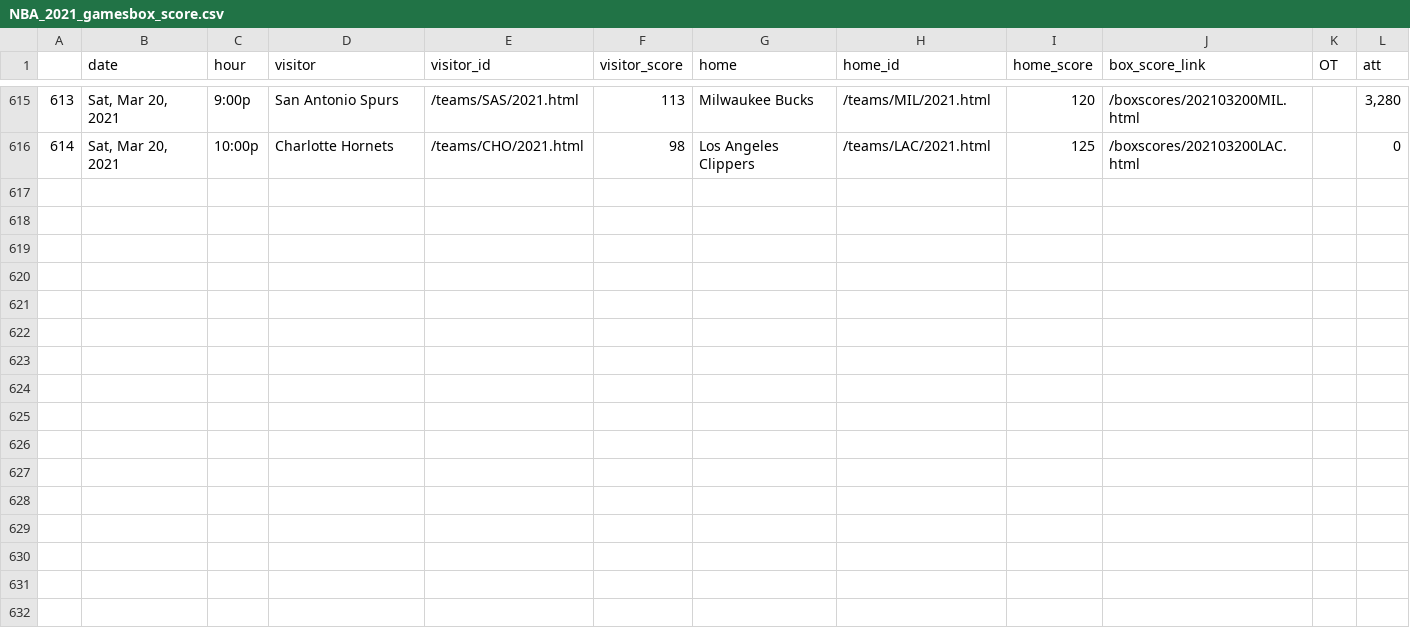
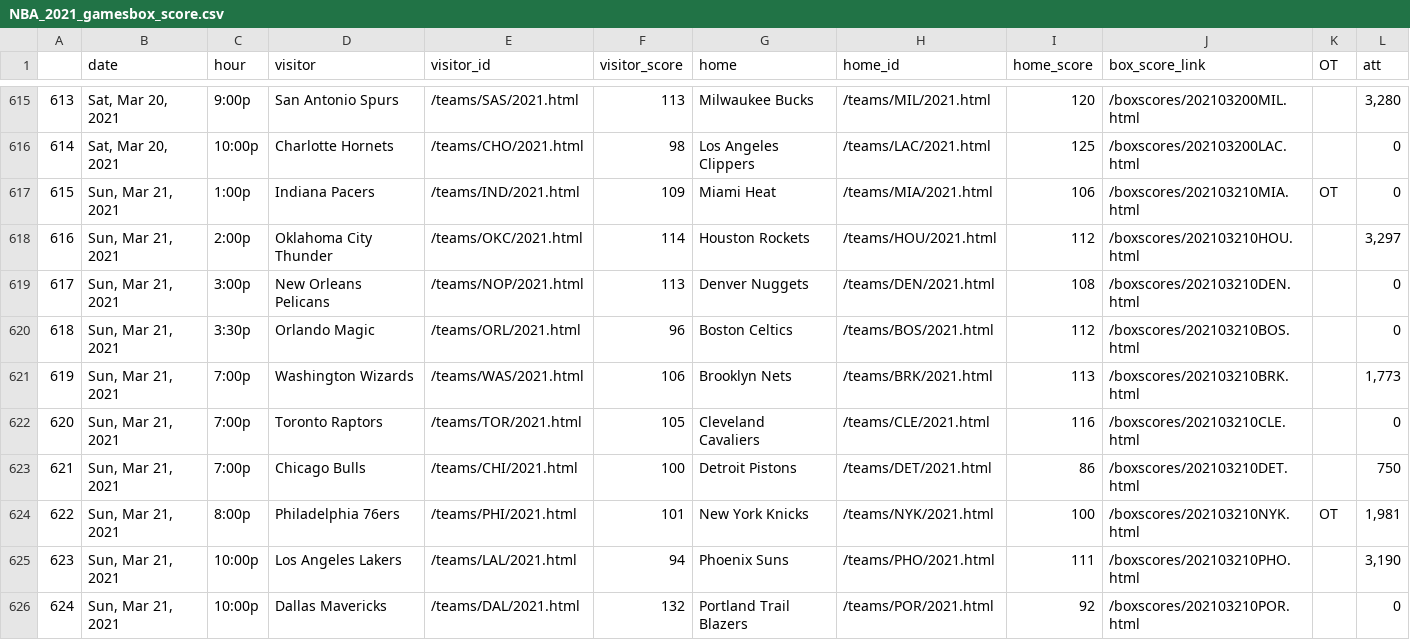
Before and after one commit to teremyz/nba_game_prediction, a CSV file: data/box scores/NBA_2021_gamesbox_score.csv, drawn as a sheet; only a part is shown, gaps mark what is left out.

Commit message:
data crawling code updated

```diff
--- a/data/box scores/NBA_2021_gamesbox_score.csv
+++ b/data/box scores/NBA_2021_gamesbox_score.csv
@@ -616 +616,11 @@
 614,"Sat, Mar 20, 2021",10:00p,Charlotte Hornets,/teams/CHO/2021.html,98,Los Angeles Clippers,/teams/LAC/2021.html,125,/boxscores/202103200LAC.html,,0
+615,"Sun, Mar 21, 2021",1:00p,Indiana Pacers,/teams/IND/2021.html,109,Miami Heat,/teams/MIA/2021.html,106,/boxscores/202103210MIA.html,OT,0
+616,"Sun, Mar 21, 2021",2:00p,Oklahoma City Thunder,/teams/OKC/2021.html,114,Houston Rockets,/teams/HOU/2021.html,112,/boxscores/202103210HOU.html,,"3,297"
+617,"Sun, Mar 21, 2021",3:00p,New Orleans Pelicans,/teams/NOP/2021.html,113,Denver Nuggets,/teams/DEN/2021.html,108,/boxscores/202103210DEN.html,,0
+618,"Sun, Mar 21, 2021",3:30p,Orlando Magic,/teams/ORL/2021.html,96,Boston Celtics,/teams/BOS/2021.html,112,/boxscores/202103210BOS.html,,0
+619,"Sun, Mar 21, 2021",7:00p,Washington Wizards,/teams/WAS/2021.html,106,Brooklyn Nets,/teams/BRK/2021.html,113,/boxscores/202103210BRK.html,,"1,773"
+620,"Sun, Mar 21, 2021",7:00p,Toronto Raptors,/teams/TOR/2021.html,105,Cleveland Cavaliers,/teams/CLE/2021.html,116,/boxscores/202103210CLE.html,,0
+621,"Sun, Mar 21, 2021",7:00p,Chicago Bulls,/teams/CHI/2021.html,100,Detroit Pistons,/teams/DET/2021.html,86,/boxscores/202103210DET.html,,750
+622,"Sun, Mar 21, 2021",8:00p,Philadelphia 76ers,/teams/PHI/2021.html,101,New York Knicks,/teams/NYK/2021.html,100,/boxscores/202103210NYK.html,OT,"1,981"
+623,"Sun, Mar 21, 2021",10:00p,Los Angeles Lakers,/teams/LAL/2021.html,94,Phoenix Suns,/teams/PHO/2021.html,111,/boxscores/202103210PHO.html,,"3,190"
+624,"Sun, Mar 21, 2021",10:00p,Dallas Mavericks,/teams/DAL/2021.html,132,Portland Trail Blazers,/teams/POR/2021.html,92,/boxscores/202103210POR.html,,0
```
Also changed, not shown: 9 other files.
